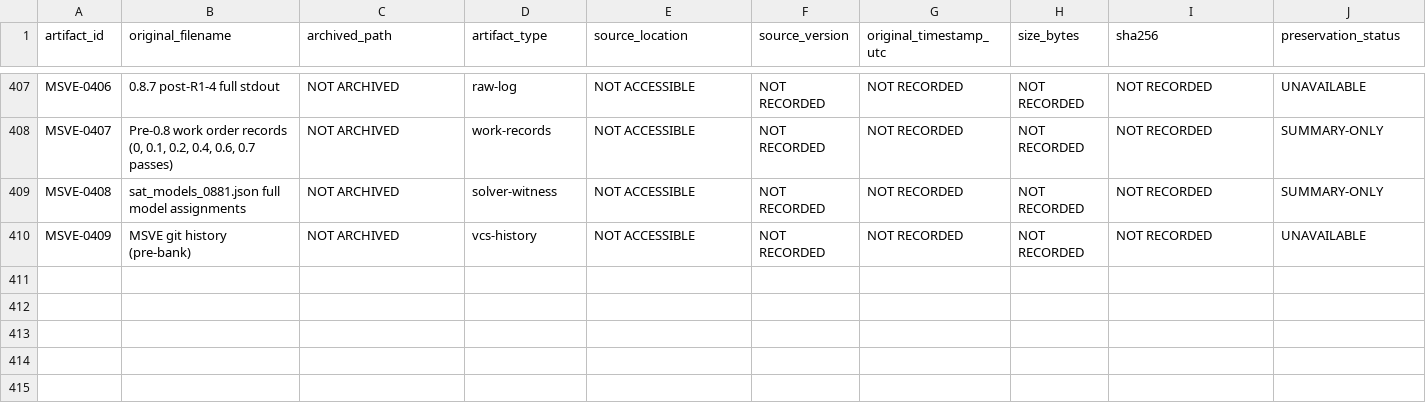
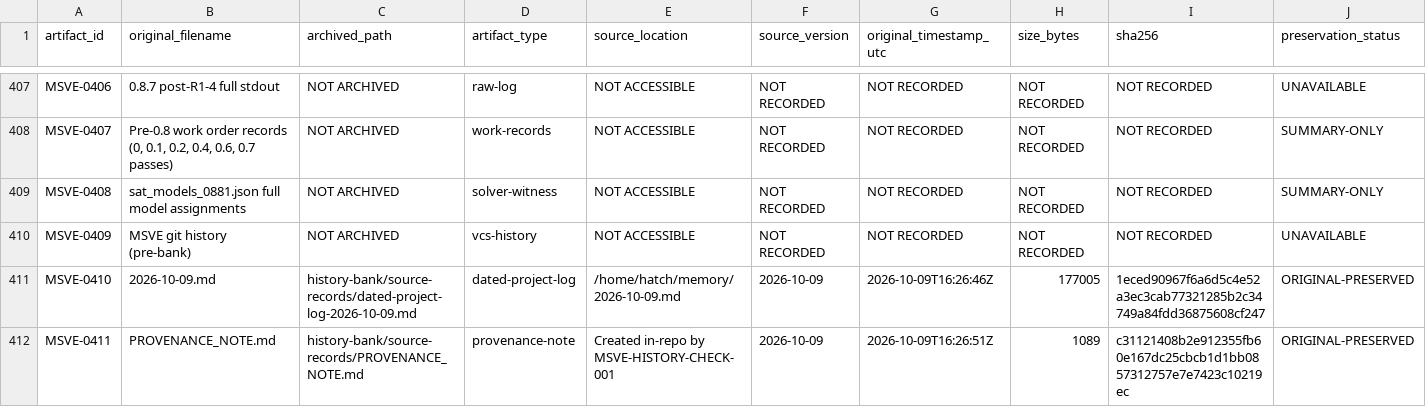
Before and after one commit to VAG-gomi/msve-project, a CSV file: history-bank/MASTER_INVENTORY.csv, drawn as a sheet; only a part is shown, gaps mark what is left out; rows hold the shown columns only; the diff names each change by its address in the sheet, - before the commit and + after, or states it on an @@ line.

Commit message:
Audit: preserve dated project log, add completeness audit, link history bank

```diff
--- a/history-bank/MASTER_INVENTORY.csv
+++ b/history-bank/MASTER_INVENTORY.csv
+row 411: MSVE-0410 | 2026-10-09.md | history-bank/source-records/dated-project-log-2026-10-09.md | dated-project-log | /home/hatch/memory/2026-10-09.md | 2026-10-09 | 2026-10-09T16:26:46Z | 177005 | 1eced90967f6a6d5c4e52a3ec3cab77321285b2c34749a84fdd36875608cf247 | ORIGINAL-PRESERVED
+row 412: MSVE-0411 | PROVENANCE_NOTE.md | history-bank/source-records/PROVENANCE_NOTE.md | provenance-note | Created in-repo by MSVE-HISTORY-CHECK-001 | 2026-10-09 | 2026-10-09T16:26:51Z | 1089 | c31121408b2e912355fb60e167dc25cbcb1d1bb0857312757e7e7423c10219ec | ORIGINAL-PRESERVED
```
Also changed, not shown: 6 other files.
